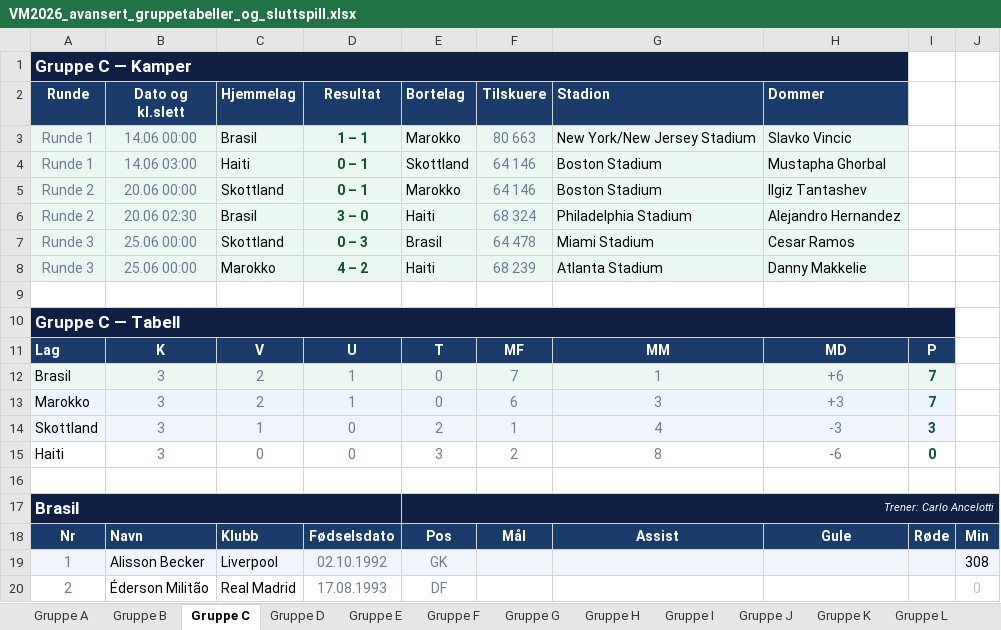
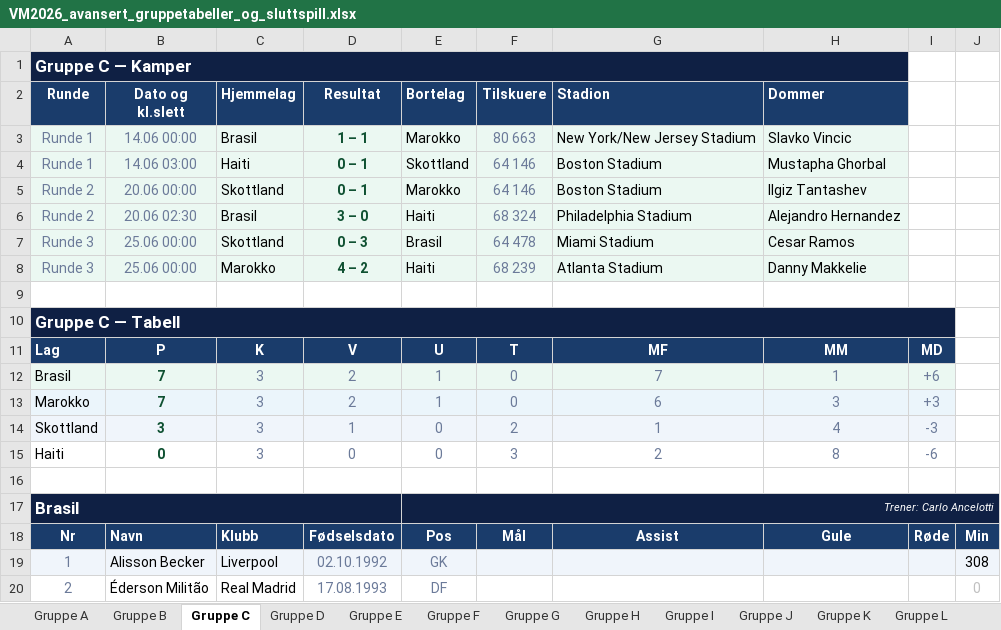
Before and after one commit to cathrinei/vm2026-statistikk, an Excel workbook: VM2026_avansert_gruppetabeller_og_sluttspill.xlsx, sheet Gruppe C, drawn as a sheet; only a part is shown; values as stored, in another font and other column widths than the file's, no borders; removed rows and columns are numbered as before the commit, all else as after; the diff names each change by its address in the sheet, - before the commit and + after, or states it on an @@ line.

```diff
--- a/VM2026_avansert_gruppetabeller_og_sluttspill.xlsx (sheet Gruppe C)
+++ b/VM2026_avansert_gruppetabeller_og_sluttspill.xlsx (sheet Gruppe C)
-row 11: Lag | K | V | U | T | MF | MM | MD | P
-row 12: Brasil | 3 | 2 | 1 | 0 | 7 | 1 | +6 | 7
-row 13: Marokko | 3 | 2 | 1 | 0 | 6 | 3 | +3 | 7
-row 14: Skottland | 3 | 1 | 0 | 2 | 1 | 4 | -3 | 3
-row 15: Haiti | 3 | 0 | 0 | 3 | 2 | 8 | -6 | 0
+row 11: Lag | P | K | V | U | T | MF | MM | MD
+row 12: Brasil | 7 | 3 | 2 | 1 | 0 | 7 | 1 | +6
+row 13: Marokko | 7 | 3 | 2 | 1 | 0 | 6 | 3 | +3
+row 14: Skottland | 3 | 3 | 1 | 0 | 2 | 1 | 4 | -3
+row 15: Haiti | 0 | 3 | 0 | 0 | 3 | 2 | 8 | -6
```
Also changed, not shown: sheet Gruppe L, sheet Gruppe F, sheet Gruppe E, sheet Gruppe K, sheet Gruppe J, sheet Gruppe G, 5 more sheets, charts or pictures.
